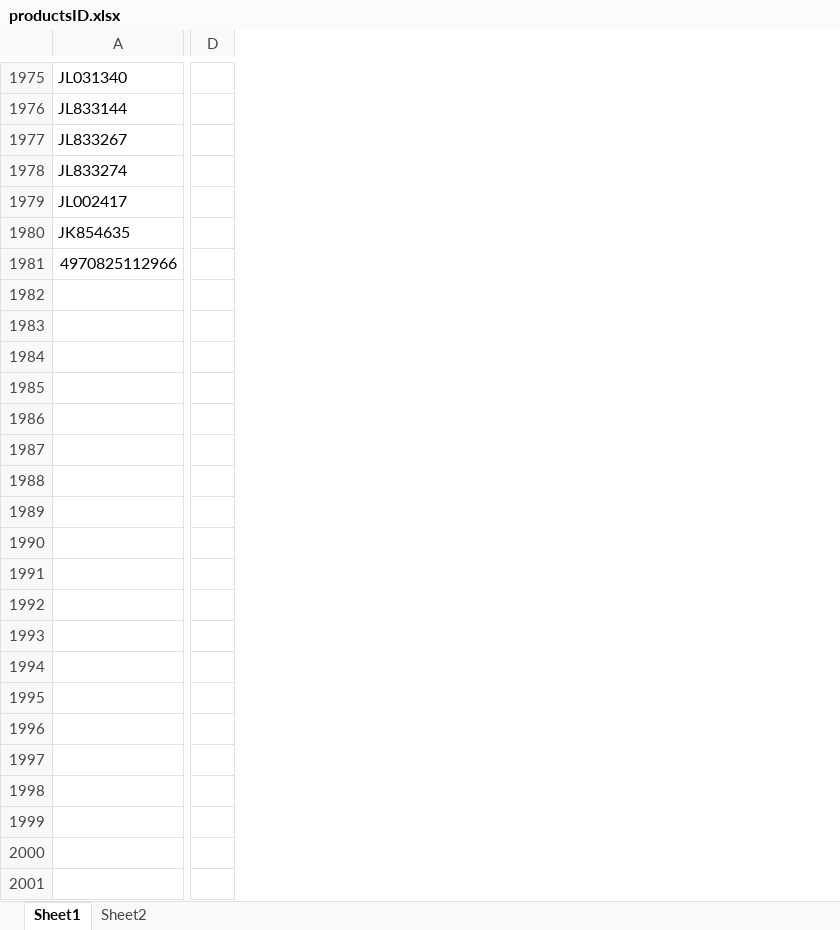
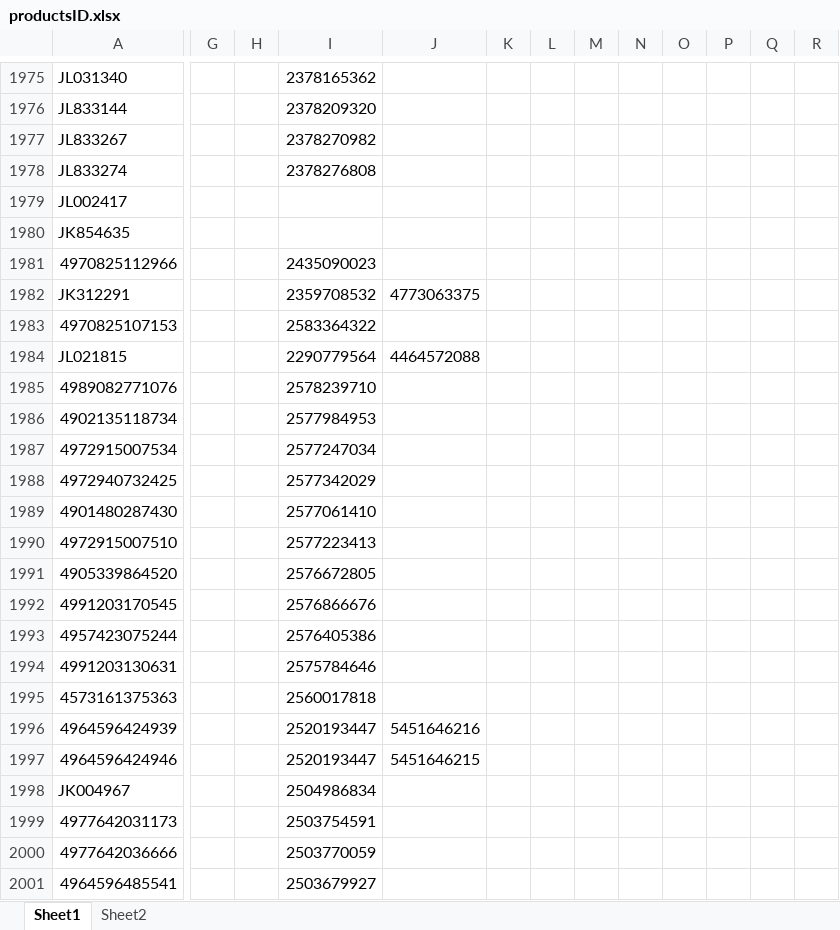
Before and after one commit to yashichi05/shopee-prd, an Excel workbook: productsID.xlsx, sheet Sheet1, drawn as a sheet; only a part is shown, gaps mark what is left out; values as stored, in another font and other column widths than the file's, no cell formats; removed rows and columns are numbered as before the commit, all else as after; rows hold the shown columns only; the diff covers the shown part only; the diff names each change by its address in the sheet, - before the commit and + after, or states it on an @@ line.

```diff
--- a/productsID.xlsx (sheet Sheet1)
+++ b/productsID.xlsx (sheet Sheet1)
@@ column D hidden, empty @@
@@ column G unhidden, empty @@
@@ column H unhidden, empty @@
@@ column I unhidden, rows 1975-1981: 2378165362 | 2378209320 | 2378270982 | 2378276808 |  |  | 2435090023 @@
@@ column J unhidden, empty @@
@@ column K unhidden, empty @@
@@ column L unhidden, empty @@
@@ column M unhidden, empty @@
@@ column N unhidden, empty @@
@@ column O unhidden, empty @@
@@ column P unhidden, empty @@
@@ column Q unhidden, empty @@
@@ column R unhidden, empty @@
+row 1982: JK312291 |  |  | 2359708532 | 4773063375
+row 1983: 4970825107153 |  |  | 2583364322
+row 1984: JL021815 |  |  | 2290779564 | 4464572088
+row 1985: 4989082771076 |  |  | 2578239710
+row 1986: 4902135118734 |  |  | 2577984953
+row 1987: 4972915007534 |  |  | 2577247034
+row 1988: 4972940732425 |  |  | 2577342029
+row 1989: 4901480287430 |  |  | 2577061410
+row 1990: 4972915007510 |  |  | 2577223413
+row 1991: 4905339864520 |  |  | 2576672805
+row 1992: 4991203170545 |  |  | 2576866676
+row 1993: 4957423075244 |  |  | 2576405386
+row 1994: 4991203130631 |  |  | 2575784646
+row 1995: 4573161375363 |  |  | 2560017818
+row 1996: 4964596424939 |  |  | 2520193447 | 5451646216
+row 1997: 4964596424946 |  |  | 2520193447 | 5451646215
+row 1998: JK004967 |  |  | 2504986834
+row 1999: 4977642031173 |  |  | 2503754591
+row 2000: 4977642036666 |  |  | 2503770059
+row 2001: 4964596485541 |  |  | 2503679927
```
Also changed, not shown: 11 added rows elsewhere in this sheet, sheet Sheet2, cell formats, hidden cells, 6 other files.
